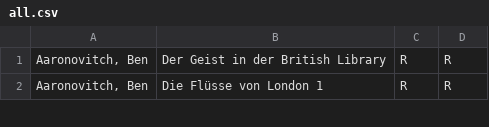
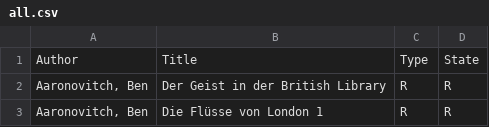
Before and after one commit to michael-simons/goodreads, a CSV file: all.csv, drawn as a sheet; only a part is shown; the diff names each change by its address in the sheet, - before the commit and + after, or states it on an @@ line.

```diff
--- a/all.csv
+++ b/all.csv
+row 1: Author | Title | Type | State
```
Also changed, not shown: 1 other file.
